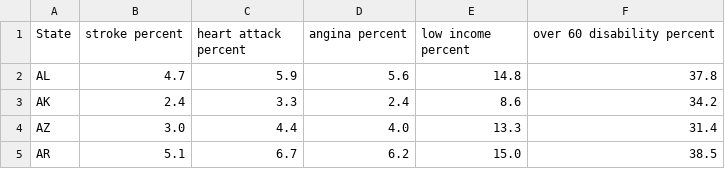
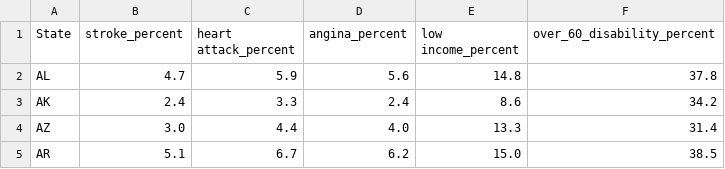
Before and after one commit to alandavila/data-analytics, a CSV file: d3/resources/Over60_wDisabilities_risks.csv, drawn as a sheet; only a part is shown.

Commit message:
removed spaces from column names of DataFrames

```diff
--- a/d3/resources/Over60_wDisabilities_risks.csv
+++ b/d3/resources/Over60_wDisabilities_risks.csv
@@ -1,2 +1,2 @@
-State,stroke percent,heart attack percent,angina percent,low income percent,over 60 disability percent
+State,stroke_percent,heart attack_percent,angina_percent,low income_percent,over_60_disability_percent
 AL,4.7,5.9,5.6,14.8,37.8
```
Also changed, not shown: d3/resources/data.csv, 1 other file.
